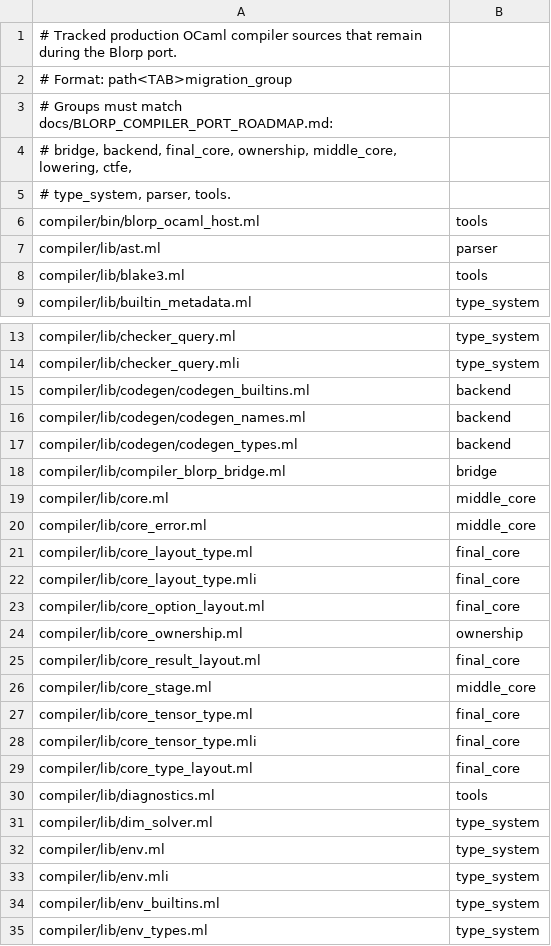
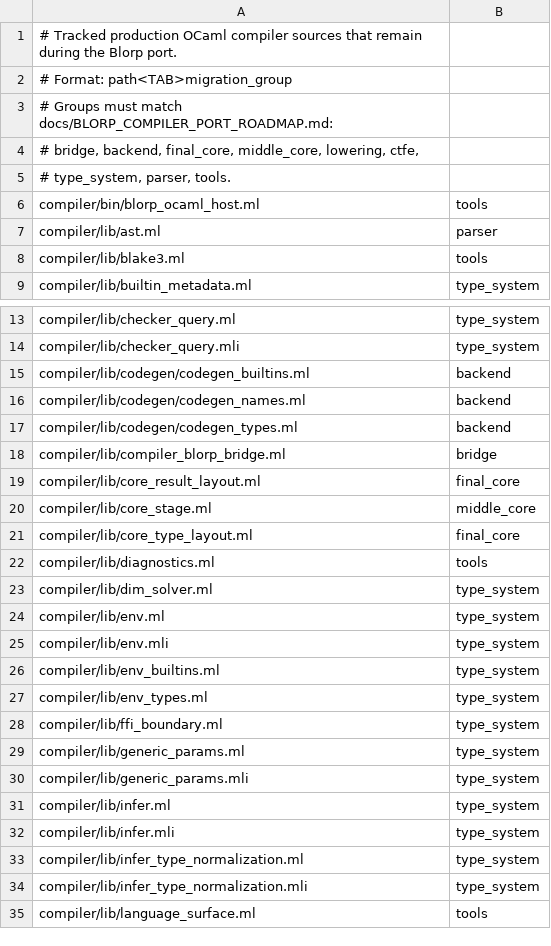
Before and after one commit to kablorp/blorp, a TSV file: compiler/blorp/src/stage_99_meta/ocaml_port_inventory.tsv, drawn as a sheet; only a part is shown, gaps mark what is left out; the shorter side is filled out with more unchanged rows.

Commit message:
Delete retired OCaml Core implementation

```diff
--- a/compiler/blorp/src/stage_99_meta/ocaml_port_inventory.tsv
+++ b/compiler/blorp/src/stage_99_meta/ocaml_port_inventory.tsv
@@ -3,3 +3,3 @@
 # Groups must match docs/BLORP_COMPILER_PORT_ROADMAP.md:
-# bridge, backend, final_core, ownership, middle_core, lowering, ctfe,
+# bridge, backend, final_core, middle_core, lowering, ctfe,
 # type_system, parser, tools.
@@ -18,12 +18,4 @@ compiler/lib/codegen/codegen_types.ml	backend
 compiler/lib/compiler_blorp_bridge.ml	bridge
-compiler/lib/core.ml	middle_core
-compiler/lib/core_error.ml	middle_core
-compiler/lib/core_layout_type.ml	final_core
-compiler/lib/core_layout_type.mli	final_core
-compiler/lib/core_option_layout.ml	final_core
-compiler/lib/core_ownership.ml	ownership
 compiler/lib/core_result_layout.ml	final_core
 compiler/lib/core_stage.ml	middle_core
-compiler/lib/core_tensor_type.ml	final_core
-compiler/lib/core_tensor_type.mli	final_core
 compiler/lib/core_type_layout.ml	final_core
```
Also changed, not shown: 25 other files.
